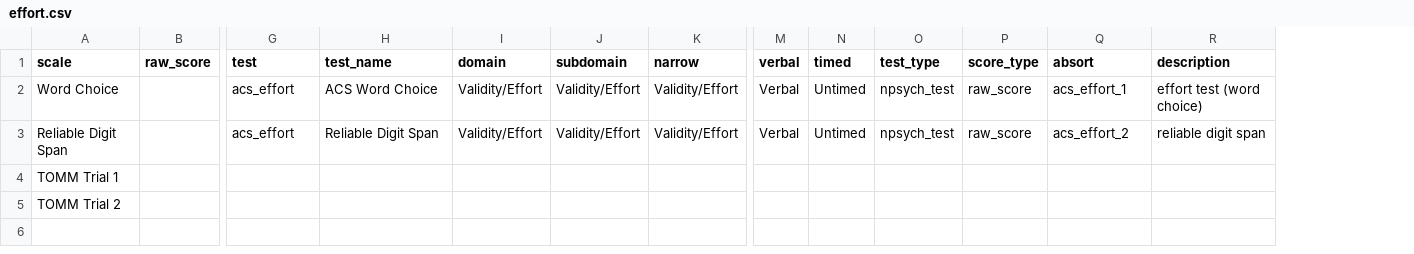
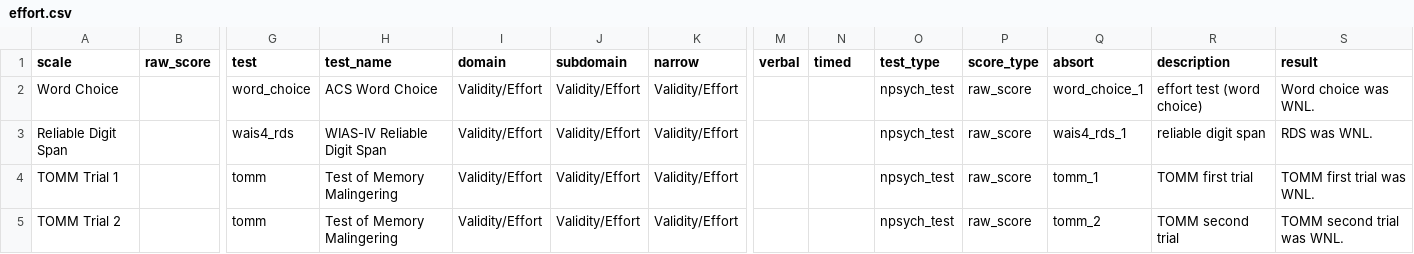
Before and after one commit to brainworkup/bwu, a CSV file: inst/rmarkdown/templates/neuropsych_report_adult/skeleton/csv/effort.csv, drawn as a sheet; only a part is shown, gaps mark what is left out; the diff names each change by its address in the sheet, - before the commit and + after, or states it on an @@ line.

Commit message:
1 effort.csv file, 2 test score ranges csv

```diff
--- a/inst/rmarkdown/templates/neuropsych_report_adult/skeleton/csv/effort.csv
+++ b/inst/rmarkdown/templates/neuropsych_report_adult/skeleton/csv/effort.csv
+column S (result), rows 2-5: Word choice was WNL. | RDS was WNL. | TOMM first trial was WNL. | TOMM second trial was WNL.
-G2 (test): acs_effort
+G2 (test): word_choice
-M2:M3 (verbal): Verbal
+M2:M3 (verbal): (empty)
-N2:N3 (timed): Untimed
+N2:N3 (timed): (empty)
-Q2 (absort): acs_effort_1
+Q2 (absort): word_choice_1
-G3 (test): acs_effort
+G3 (test): wais4_rds
-H3 (test_name): Reliable Digit Span
+H3 (test_name): WIAS-IV Reliable Digit Span
-Q3 (absort): acs_effort_2
+Q3 (absort): wais4_rds_1
-G4:G5 (test): (empty)
+G4:G5 (test): tomm
-H4:H5 (test_name): (empty)
+H4:H5 (test_name): Test of Memory Malingering
-I4:I5 (domain): (empty)
+I4:I5 (domain): Validity/Effort
-J4:J5 (subdomain): (empty)
+J4:J5 (subdomain): Validity/Effort
-K4:K5 (narrow): (empty)
+K4:K5 (narrow): Validity/Effort
-O4:O5 (test_type): (empty)
+O4:O5 (test_type): npsych_test
-P4:P5 (score_type): (empty)
+P4:P5 (score_type): raw_score
-Q4 (absort): (empty)
+Q4 (absort): tomm_1
-R4 (description): (empty)
+R4 (description): TOMM first trial
-Q5 (absort): (empty)
+Q5 (absort): tomm_2
-R5 (description): (empty)
+R5 (description): TOMM second trial
```
Also changed, not shown: inst/rmarkdown/templates/neuropsych_report_adult/skeleton/test_score_ranges.csv.
